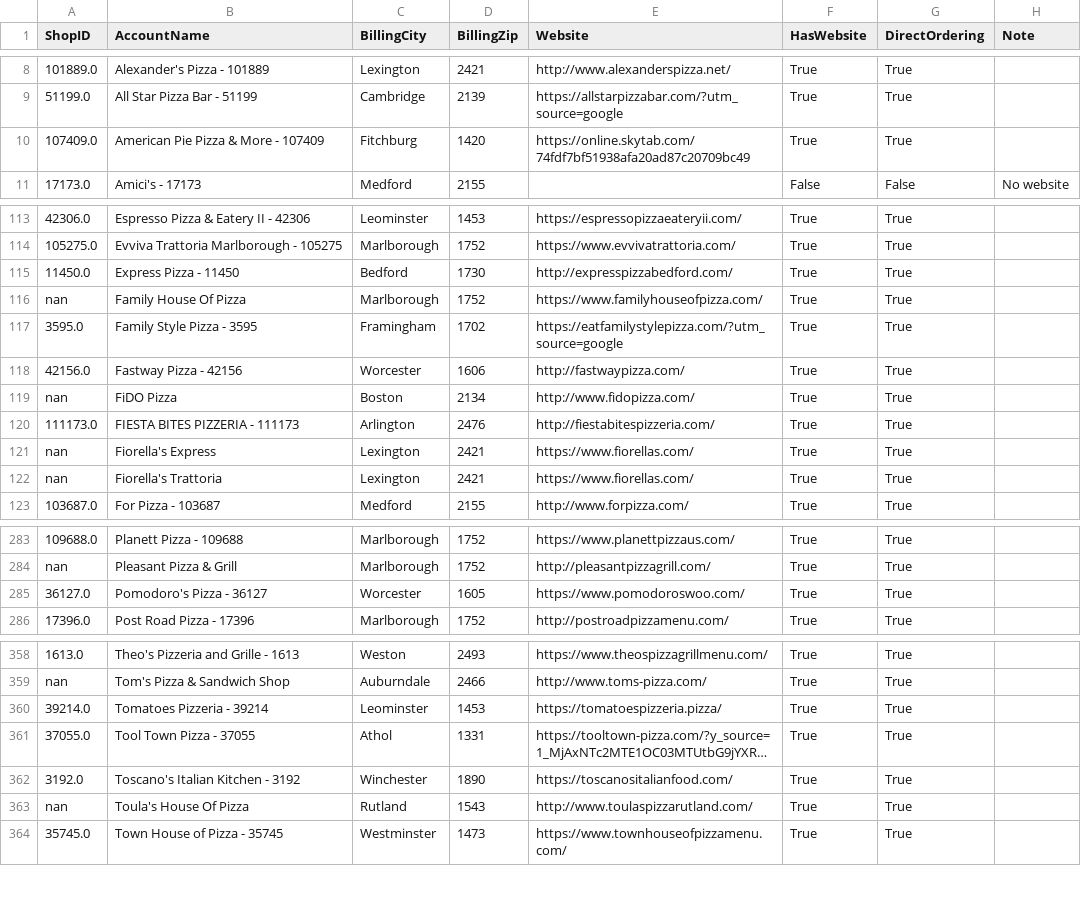
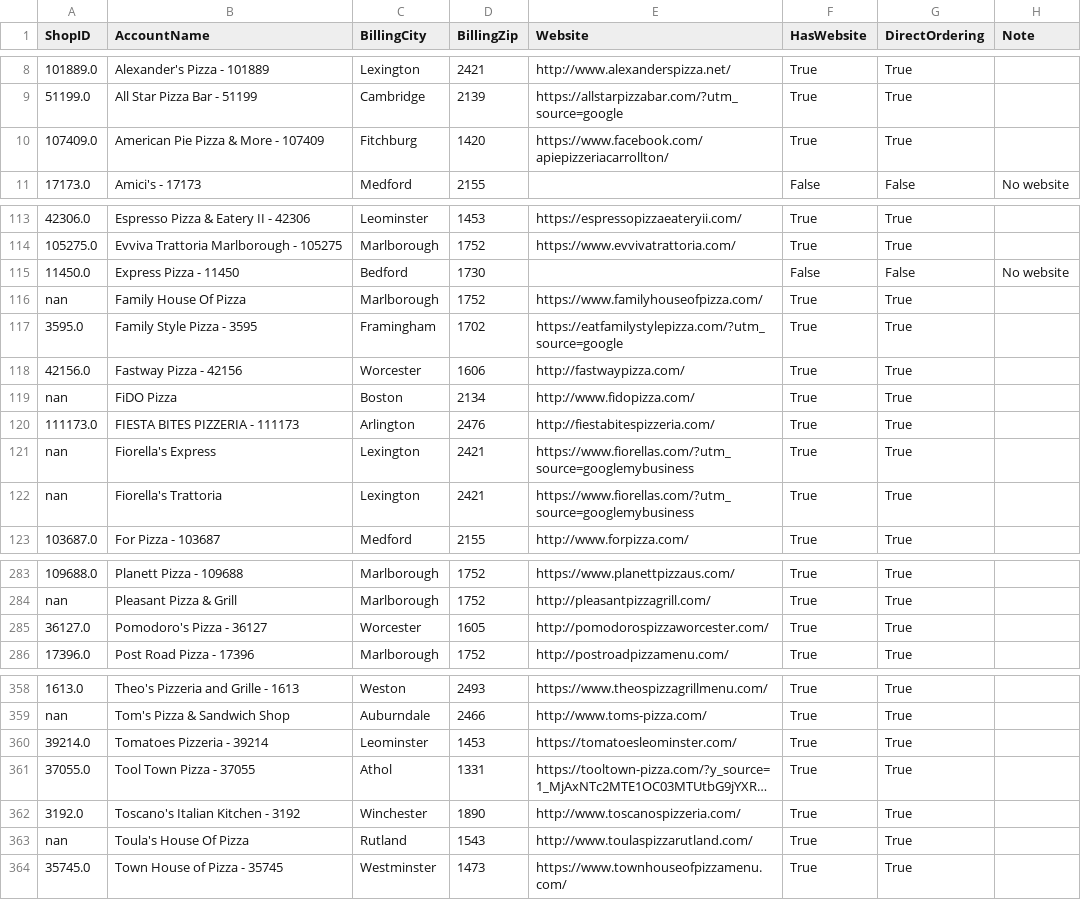
Before and after one commit to mkyoung23/pizza-shop-analysis, a CSV file: results.csv, drawn as a sheet; only a part is shown, gaps mark what is left out; long unchanged cells end in …; the diff names each change by its address in the sheet, - before the commit and + after, or states it on an @@ line.

```diff
--- a/results.csv
+++ b/results.csv
-E10 (Website): https://online.skytab.com/74fdf7bf51938afa20ad87c20709bc49
+E10 (Website): https://www.facebook.com/apiepizzeriacarrollton/
-E115 (Website): http://expresspizzabedford.com/
+E115 (Website): (empty)
-F115 (HasWebsite): True
+F115 (HasWebsite): False
-G115 (DirectOrdering): True
+G115 (DirectOrdering): False
-H115 (Note): (empty)
+H115 (Note): No website
-E121:E122 (Website): https://www.fiorellas.com/
+E121:E122 (Website): https://www.fiorellas.com/?utm_source=googlemybusiness
-E285 (Website): https://www.pomodoroswoo.com/
+E285 (Website): http://pomodorospizzaworcester.com/
-E360 (Website): https://tomatoespizzeria.pizza/
+E360 (Website): https://tomatoesleominster.com/
-E362 (Website): https://toscanositalianfood.com/
+E362 (Website): http://www.toscanospizzeria.com/
```
Also changed, not shown: messages_output.csv.
